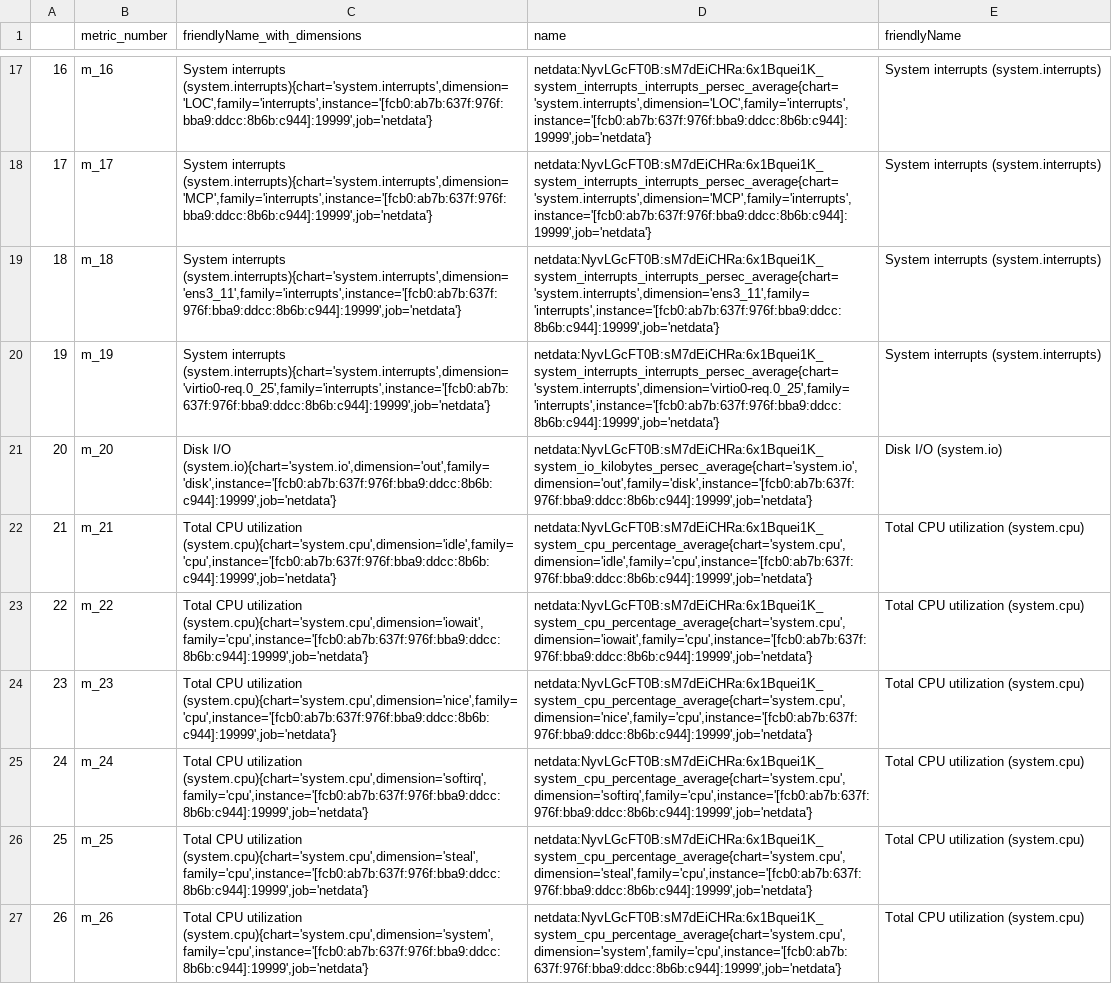
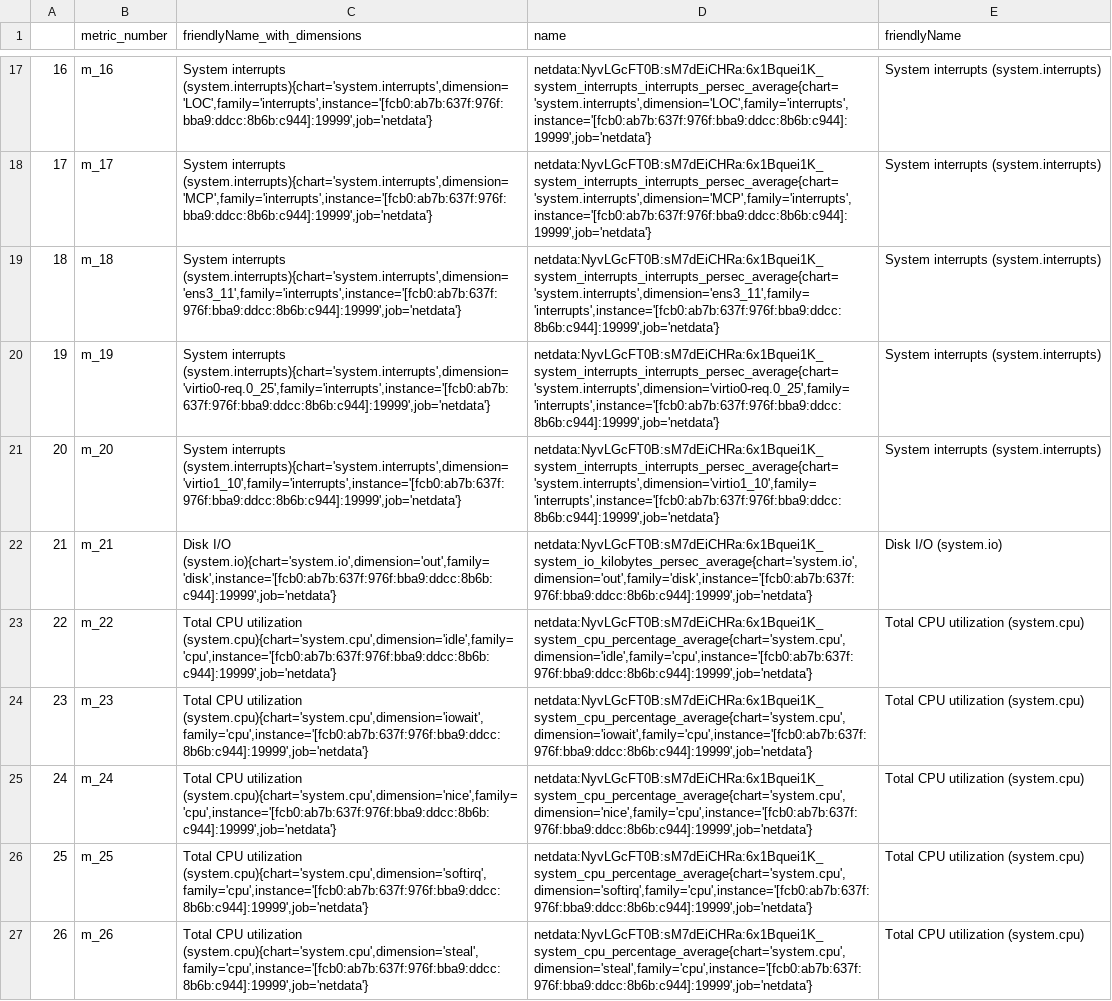
Before and after one commit to ubitech/Physiognomica, a CSV file: metrics_appendix.csv, drawn as a sheet; only a part is shown, gaps mark what is left out; the diff covers the shown part only; the diff names each change by its address in the sheet, - before the commit and + after, or states it on an @@ line.

```diff
--- a/metrics_appendix.csv
+++ b/metrics_appendix.csv
-C21 (friendlyName_with_dimensions): Disk I/O (system.io){chart='system.io',dimension='out',family='disk',instance='[fcb0:ab7b:637f:976f:bba9:ddcc:8b6b:c944]:19999',job='netdata'}
+C21 (friendlyName_with_dimensions): System interrupts (system.interrupts){chart='system.interrupts',dimension='virtio1_10',family='interrupts',instance='[fcb0:ab7b:637f:976f:bba9:ddcc:8b6b:c944]:19999',job='netdata'}
-D21 (name): netdata:NyvLGcFT0B:sM7dEiCHRa:6x1Bquei1K_system_io_kilobytes_persec_average{chart='system.io',dimension='out',family='disk',instance='[fcb0:ab7b:637f:976f:bba9:ddcc:8b6b:c944]:19999',job='netdata'}
+D21 (name): netdata:NyvLGcFT0B:sM7dEiCHRa:6x1Bquei1K_system_interrupts_interrupts_persec_average{chart='system.interrupts',dimension='virtio1_10',family='interrupts',instance='[fcb0:ab7b:637f:976f:bba9:ddcc:8b6b:c944]:19999',job='netdata'}
-E21 (friendlyName): Disk I/O (system.io)
+E21 (friendlyName): System interrupts (system.interrupts)
-C22 (friendlyName_with_dimensions): Total CPU utilization (system.cpu){chart='system.cpu',dimension='idle',family='cpu',instance='[fcb0:ab7b:637f:976f:bba9:ddcc:8b6b:c944]:19999',job='netdata'}
+C22 (friendlyName_with_dimensions): Disk I/O (system.io){chart='system.io',dimension='out',family='disk',instance='[fcb0:ab7b:637f:976f:bba9:ddcc:8b6b:c944]:19999',job='netdata'}
-D22 (name): netdata:NyvLGcFT0B:sM7dEiCHRa:6x1Bquei1K_system_cpu_percentage_average{chart='system.cpu',dimension='idle',family='cpu',instance='[fcb0:ab7b:637f:976f:bba9:ddcc:8b6b:c944]:19999',job='netdata'}
+D22 (name): netdata:NyvLGcFT0B:sM7dEiCHRa:6x1Bquei1K_system_io_kilobytes_persec_average{chart='system.io',dimension='out',family='disk',instance='[fcb0:ab7b:637f:976f:bba9:ddcc:8b6b:c944]:19999',job='netdata'}
-E22 (friendlyName): Total CPU utilization (system.cpu)
+E22 (friendlyName): Disk I/O (system.io)
-C23 (friendlyName_with_dimensions): …CPU utilization (system.cpu){chart='system.cpu',dimension='iowait',family='cpu',instance='[fcb0:ab7b:637f:976f:bba9:ddcc:8b6b:c944]:19999',job='netdata'}
+C23 (friendlyName_with_dimensions): …CPU utilization (system.cpu){chart='system.cpu',dimension='idle',family='cpu',instance='[fcb0:ab7b:637f:976f:bba9:ddcc:8b6b:c944]:19999',job='netdata'}
-D23 (name): netdata:NyvLGcFT0B:sM7dEiCHRa:6x1Bquei1K_system_cpu_percentage_average{chart='system.cpu',dimension='iowait',family='cpu',instance='[fcb0:ab7b:637f:976f:bba9:ddcc:8b6b:c944]:19999',job='netdata'}
+D23 (name): netdata:NyvLGcFT0B:sM7dEiCHRa:6x1Bquei1K_system_cpu_percentage_average{chart='system.cpu',dimension='idle',family='cpu',instance='[fcb0:ab7b:637f:976f:bba9:ddcc:8b6b:c944]:19999',job='netdata'}
-C24 (friendlyName_with_dimensions): …CPU utilization (system.cpu){chart='system.cpu',dimension='nice',family='cpu',instance='[fcb0:ab7b:637f:976f:bba9:ddcc:8b6b:c944]:19999',job='netdata'}
+C24 (friendlyName_with_dimensions): …CPU utilization (system.cpu){chart='system.cpu',dimension='iowait',family='cpu',instance='[fcb0:ab7b:637f:976f:bba9:ddcc:8b6b:c944]:19999',job='netdata'}
-D24 (name): netdata:NyvLGcFT0B:sM7dEiCHRa:6x1Bquei1K_system_cpu_percentage_average{chart='system.cpu',dimension='nice',family='cpu',instance='[fcb0:ab7b:637f:976f:bba9:ddcc:8b6b:c944]:19999',job='netdata'}
+D24 (name): netdata:NyvLGcFT0B:sM7dEiCHRa:6x1Bquei1K_system_cpu_percentage_average{chart='system.cpu',dimension='iowait',family='cpu',instance='[fcb0:ab7b:637f:976f:bba9:ddcc:8b6b:c944]:19999',job='netdata'}
-C25 (friendlyName_with_dimensions): …CPU utilization (system.cpu){chart='system.cpu',dimension='softirq',family='cpu',instance='[fcb0:ab7b:637f:976f:bba9:ddcc:8b6b:c944]:19999',job='netdata'}
+C25 (friendlyName_with_dimensions): …CPU utilization (system.cpu){chart='system.cpu',dimension='nice',family='cpu',instance='[fcb0:ab7b:637f:976f:bba9:ddcc:8b6b:c944]:19999',job='netdata'}
-D25 (name): netdata:NyvLGcFT0B:sM7dEiCHRa:6x1Bquei1K_system_cpu_percentage_average{chart='system.cpu',dimension='softirq',family='cpu',instance='[fcb0:ab7b:637f:976f:bba9:ddcc:8b6b:c944]:19999',job='netdata'}
+D25 (name): netdata:NyvLGcFT0B:sM7dEiCHRa:6x1Bquei1K_system_cpu_percentage_average{chart='system.cpu',dimension='nice',family='cpu',instance='[fcb0:ab7b:637f:976f:bba9:ddcc:8b6b:c944]:19999',job='netdata'}
-C26 (friendlyName_with_dimensions): …CPU utilization (system.cpu){chart='system.cpu',dimension='steal',family='cpu',instance='[fcb0:ab7b:637f:976f:bba9:ddcc:8b6b:c944]:19999',job='netdata'}
+C26 (friendlyName_with_dimensions): …CPU utilization (system.cpu){chart='system.cpu',dimension='softirq',family='cpu',instance='[fcb0:ab7b:637f:976f:bba9:ddcc:8b6b:c944]:19999',job='netdata'}
-D26 (name): netdata:NyvLGcFT0B:sM7dEiCHRa:6x1Bquei1K_system_cpu_percentage_average{chart='system.cpu',dimension='steal',family='cpu',instance='[fcb0:ab7b:637f:976f:bba9:ddcc:8b6b:c944]:19999',job='netdata'}
+D26 (name): netdata:NyvLGcFT0B:sM7dEiCHRa:6x1Bquei1K_system_cpu_percentage_average{chart='system.cpu',dimension='softirq',family='cpu',instance='[fcb0:ab7b:637f:976f:bba9:ddcc:8b6b:c944]:19999',job='netdata'}
-C27 (friendlyName_with_dimensions): …CPU utilization (system.cpu){chart='system.cpu',dimension='system',family='cpu',instance='[fcb0:ab7b:637f:976f:bba9:ddcc:8b6b:c944]:19999',job='netdata'}
+C27 (friendlyName_with_dimensions): …CPU utilization (system.cpu){chart='system.cpu',dimension='steal',family='cpu',instance='[fcb0:ab7b:637f:976f:bba9:ddcc:8b6b:c944]:19999',job='netdata'}
-D27 (name): netdata:NyvLGcFT0B:sM7dEiCHRa:6x1Bquei1K_system_cpu_percentage_average{chart='system.cpu',dimension='system',family='cpu',instance='[fcb0:ab7b:637f:976f:bba9:ddcc:8b6b:c944]:19999',job='netdata'}
+D27 (name): netdata:NyvLGcFT0B:sM7dEiCHRa:6x1Bquei1K_system_cpu_percentage_average{chart='system.cpu',dimension='steal',family='cpu',instance='[fcb0:ab7b:637f:976f:bba9:ddcc:8b6b:c944]:19999',job='netdata'}
```
Also changed, not shown: 1 added row and 89 edited cells elsewhere in this file, 9 other files.
